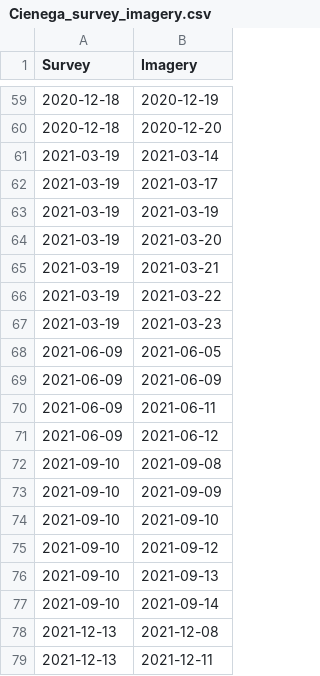
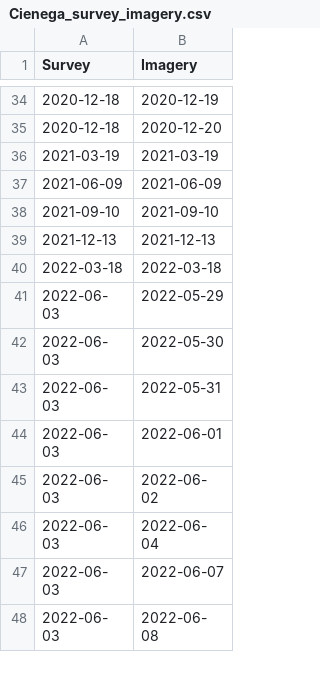
Before and after one commit to lapidesd/SanPedro_wetdry_pilot, a CSV file: data/Cienega/Cienega_survey_imagery.csv, drawn as a sheet; only a part is shown, gaps mark what is left out; the shorter side is filled out with more unchanged rows; removed rows and columns are numbered as before the commit, all else as after; the diff covers the shown part only; the diff names each change by its address in the sheet, - before the commit and + after, or states it on an @@ line.

```diff
--- a/data/Cienega/Cienega_survey_imagery.csv
+++ b/data/Cienega/Cienega_survey_imagery.csv
-row 61: 2021-03-19 | 2021-03-14
-row 62: 2021-03-19 | 2021-03-17
-row 64: 2021-03-19 | 2021-03-20
-row 65: 2021-03-19 | 2021-03-21
-row 66: 2021-03-19 | 2021-03-22
-row 67: 2021-03-19 | 2021-03-23
-row 68: 2021-06-09 | 2021-06-05
-row 70: 2021-06-09 | 2021-06-11
-row 71: 2021-06-09 | 2021-06-12
-row 72: 2021-09-10 | 2021-09-08
-row 73: 2021-09-10 | 2021-09-09
-row 75: 2021-09-10 | 2021-09-12
-row 76: 2021-09-10 | 2021-09-13
-row 77: 2021-09-10 | 2021-09-14
-row 78: 2021-12-13 | 2021-12-08
-row 79: 2021-12-13 | 2021-12-11
```
Also changed, not shown: 3 added rows and 41 removed rows elsewhere in this file, data/Ramsey/Ramsey_survey_imagery.csv, 14 other files.
